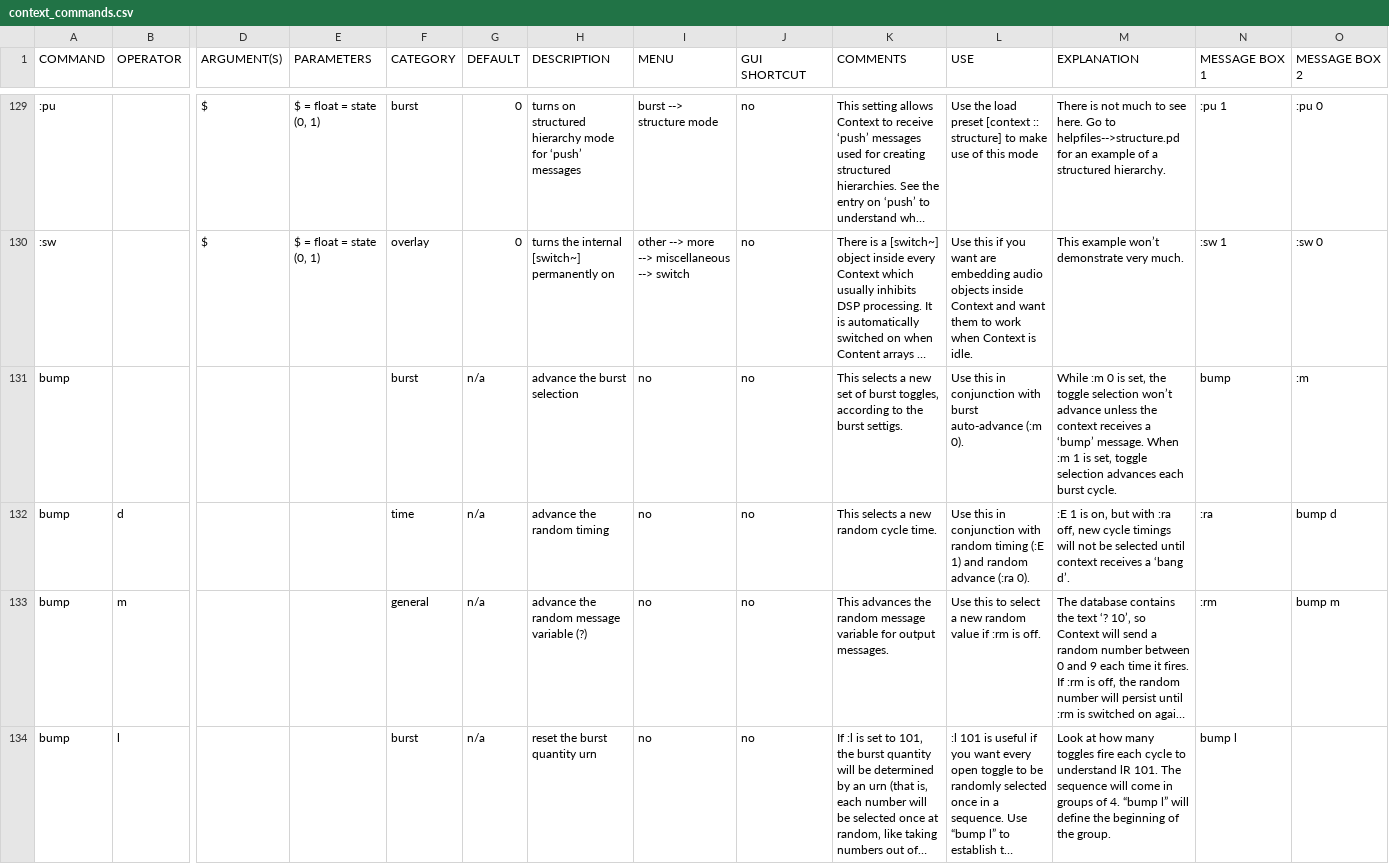
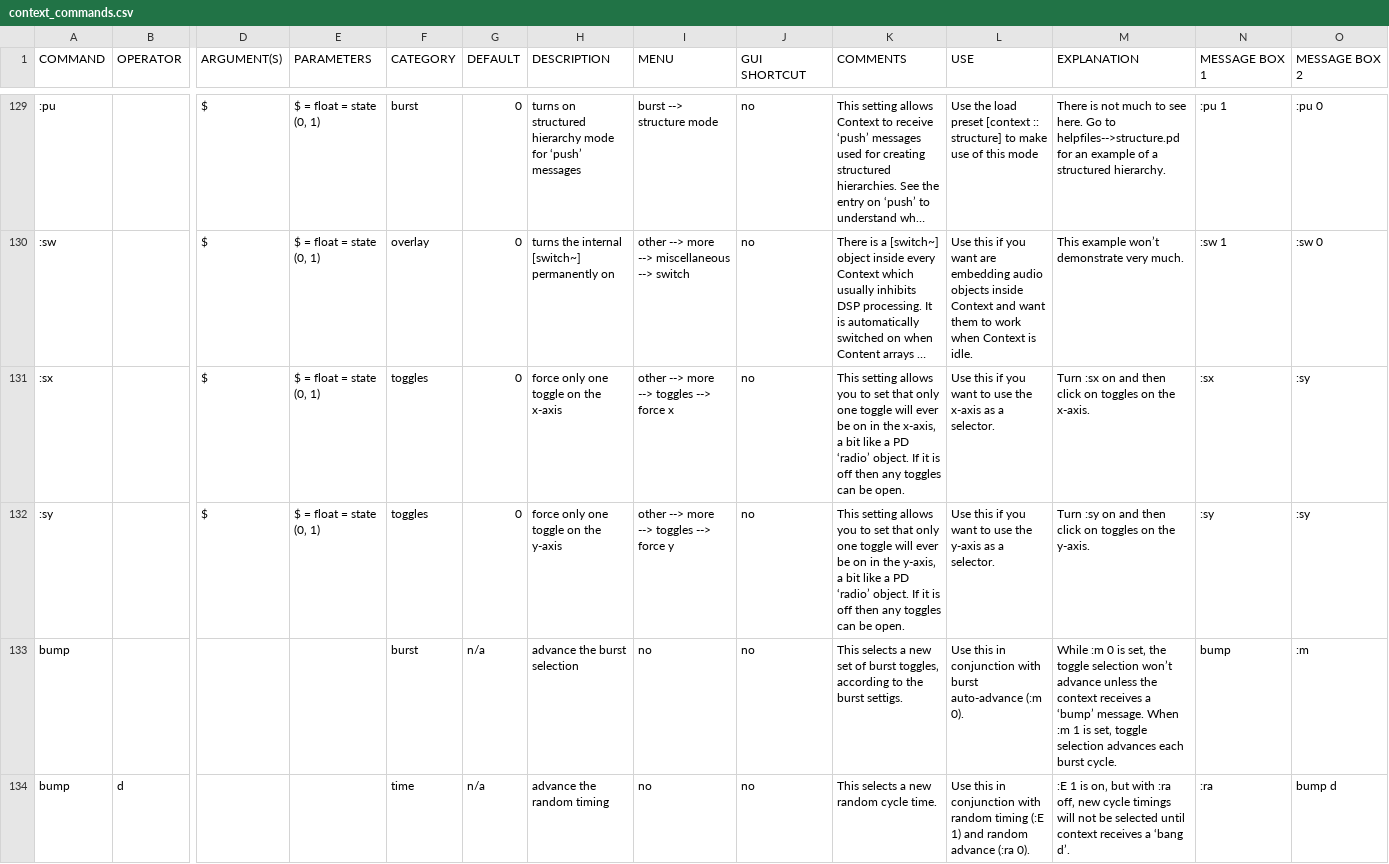
Before and after one commit to LGoodacre/context-sequencer, a CSV file: helpfiles/docfiles/context_commands.csv, drawn as a sheet; only a part is shown, gaps mark what is left out; the shorter side is filled out with more unchanged rows; long unchanged cells end in …; rows hold the shown columns only; the diff names each change by its address in the sheet, - before the commit and + after, or states it on an @@ line.

Commit message:
add new :sx and :sy commands to help and menu system

```diff
--- a/helpfiles/docfiles/context_commands.csv
+++ b/helpfiles/docfiles/context_commands.csv
+row 131: :sx |  | $ | $ = float = state (0‚ 1) | toggles | 0 | force only one toggle on the x-axis | other --> more --> toggles --> force x | no | This setting allows you to set that only one toggle will ever be on in the x-axis‚ a bit like a PD ‘radio’ object. If it is off then any toggles can be open. | Use this if you want to use the x-axis as a selector. | Turn :sx on and then click on toggles on the x-axis. | :sx | :sy
+row 132: :sy |  | $ | $ = float = state (0‚ 1) | toggles | 0 | force only one toggle on the y-axis | other --> more --> toggles --> force y | no | This setting allows you to set that only one toggle will ever be on in the y-axis‚ a bit like a PD ‘radio’ object. If it is off then any toggles can be open. | Use this if you want to use the y-axis as a selector. | Turn :sy on and then click on toggles on the y-axis. | :sy | :sy
```
Also changed, not shown: 2 other files.
